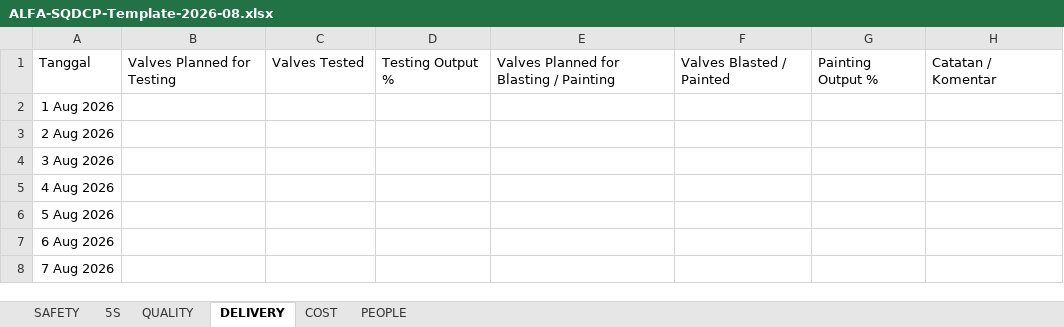
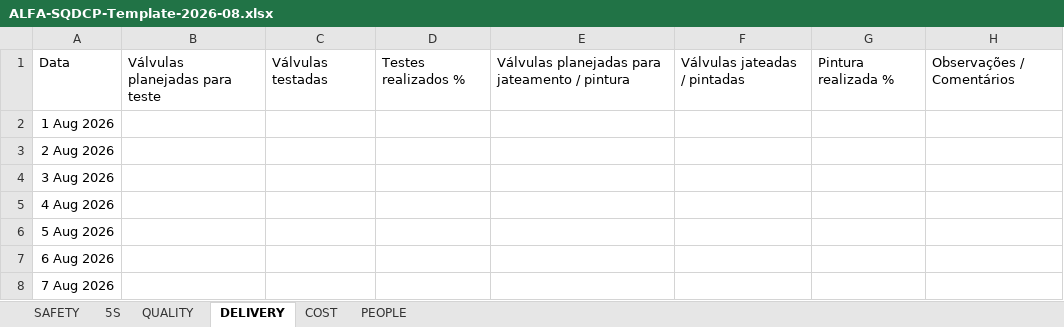
Before and after one commit to FabioVecchia/sqdcsov, an Excel workbook: ALFA-SQDCP-Template-2026-08.xlsx, sheet DELIVERY, drawn as a sheet; only a part is shown; values as stored, in another font and other column widths than the file's, no borders; removed rows and columns are numbered as before the commit, all else as after; the diff names each change by its address in the sheet, - before the commit and + after, or states it on an @@ line.

Commit message:
Painel em português e novo layout (tema escuro, barra lateral, fontes locais)
Tradução
- Português passa a ser o idioma padrão da interface; indonésio e inglês
  continuam disponíveis (181 chaves por idioma).
- Datas em dd/mm/aaaa e vírgula decimal; a importação do Excel também
  aceita o cabeçalho "Data" e o valor "SIM".
- README, guia da nuvem, checklist e comentários do código em português.
- Modelo Excel de 2026-08 gerado de novo pela versão em português.

Layout
- Visual novo seguindo o SOV | Kaizen Assistant (sovkaizen.vercel.app):
  tema escuro por padrão (grafite e laranja) e tema claro (azul),
  cantos retos, superfícies translúcidas e rótulos em fonte mono.
- Barra lateral de 276 px, recolhível para 84 px, com menu numerado,
  idiomas, tema e status da sincronização; topo fixo de 72 px.
- No celular a barra lateral abre por cima do conteúdo (a barra de
  navegação inferior foi removida).
- Fontes Inter, Space Grotesk e JetBrains Mono em vendor/fonts
  (licença OFL), servidas da própria pasta.
- PDF: fundo conforme o tema, espaçamentos mais curtos na captura e
  título da ação por extenso. A impressão pelo navegador usa o tema claro.

Não muda: regras de cálculo, formato dos dados salvos, abas e colunas
do Excel, sincronização com o Supabase nem os valores de
supabase-config.js (só os comentários foram traduzidos).

Co-authored-by: arena-agent <297053741+arena-agent@users.noreply.github.com>

```diff
--- a/ALFA-SQDCP-Template-2026-08.xlsx (sheet DELIVERY)
+++ b/ALFA-SQDCP-Template-2026-08.xlsx (sheet DELIVERY)
-row 1: Tanggal | Valves Planned for Testing | Valves Tested | Testing Output % | Valves Planned for Blasting / Painting | Valves Blasted / Painted | Painting Output % | Catatan / Komentar
+row 1: Data | Válvulas planejadas para teste | Válvulas testadas | Testes realizados % | Válvulas planejadas para jateamento / pintura | Válvulas jateadas / pintadas | Pintura realizada % | Observações / Comentários
```
Also changed, not shown: sheet COST, sheet PEOPLE, sheet 5S, sheet QUALITY, sheet SAFETY, 16 other files.
